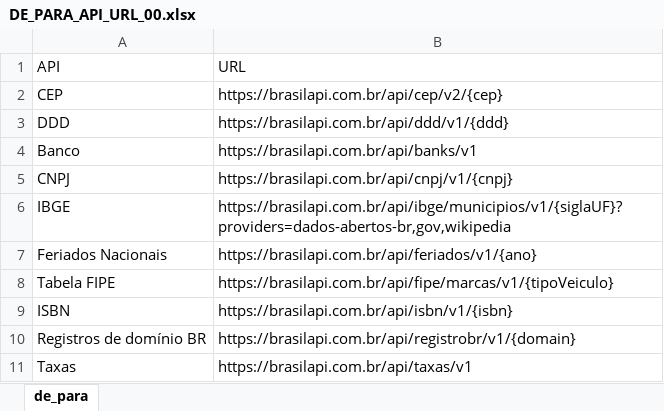
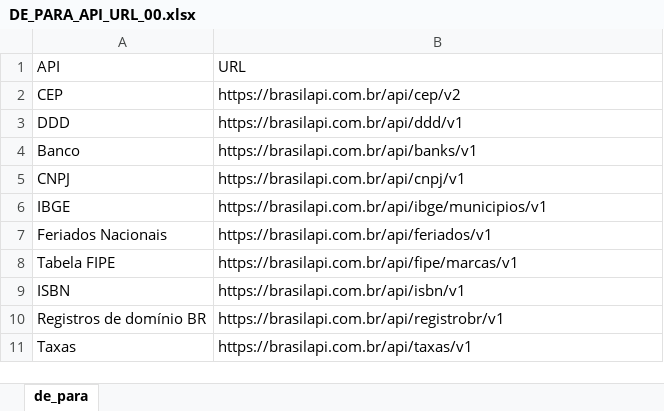
Before and after one commit to TaylorIgi/CoderHousePython, an Excel workbook: Entrega_Parcial_1/DE_PARA_API_URL_00.xlsx, sheet de_para, drawn as a sheet; values as stored, in another font and other column widths than the file's, no borders; the diff names each change by its address in the sheet, - before the commit and + after, or states it on an @@ line.

Commit message:
Correção das URLs - retirada do parâmetro no final

```diff
--- a/Entrega_Parcial_1/DE_PARA_API_URL_00.xlsx (sheet de_para)
+++ b/Entrega_Parcial_1/DE_PARA_API_URL_00.xlsx (sheet de_para)
-B2 (URL): https://brasilapi.com.br/api/cep/v2/{cep}
+B2 (URL): https://brasilapi.com.br/api/cep/v2
-B3 (URL): https://brasilapi.com.br/api/ddd/v1/{ddd}
+B3 (URL): https://brasilapi.com.br/api/ddd/v1
-B5 (URL): https://brasilapi.com.br/api/cnpj/v1/{cnpj}
+B5 (URL): https://brasilapi.com.br/api/cnpj/v1
-B6 (URL): https://brasilapi.com.br/api/ibge/municipios/v1/{siglaUF}?providers=dados-abertos-br,gov,wikipedia
+B6 (URL): https://brasilapi.com.br/api/ibge/municipios/v1
-B7 (URL): https://brasilapi.com.br/api/feriados/v1/{ano}
+B7 (URL): https://brasilapi.com.br/api/feriados/v1
-B8 (URL): https://brasilapi.com.br/api/fipe/marcas/v1/{tipoVeiculo}
+B8 (URL): https://brasilapi.com.br/api/fipe/marcas/v1
-B9 (URL): https://brasilapi.com.br/api/isbn/v1/{isbn}
+B9 (URL): https://brasilapi.com.br/api/isbn/v1
-B10 (URL): https://brasilapi.com.br/api/registrobr/v1/{domain}
+B10 (URL): https://brasilapi.com.br/api/registrobr/v1
```
